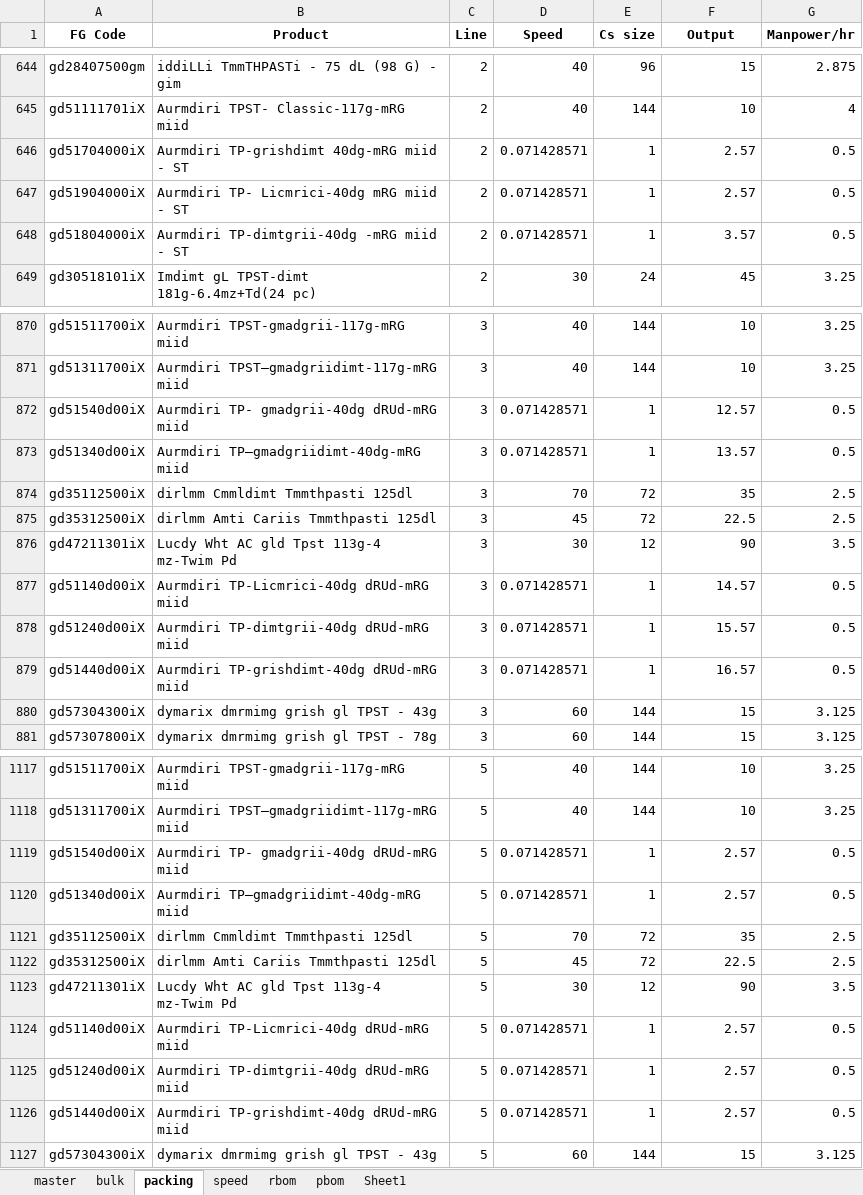
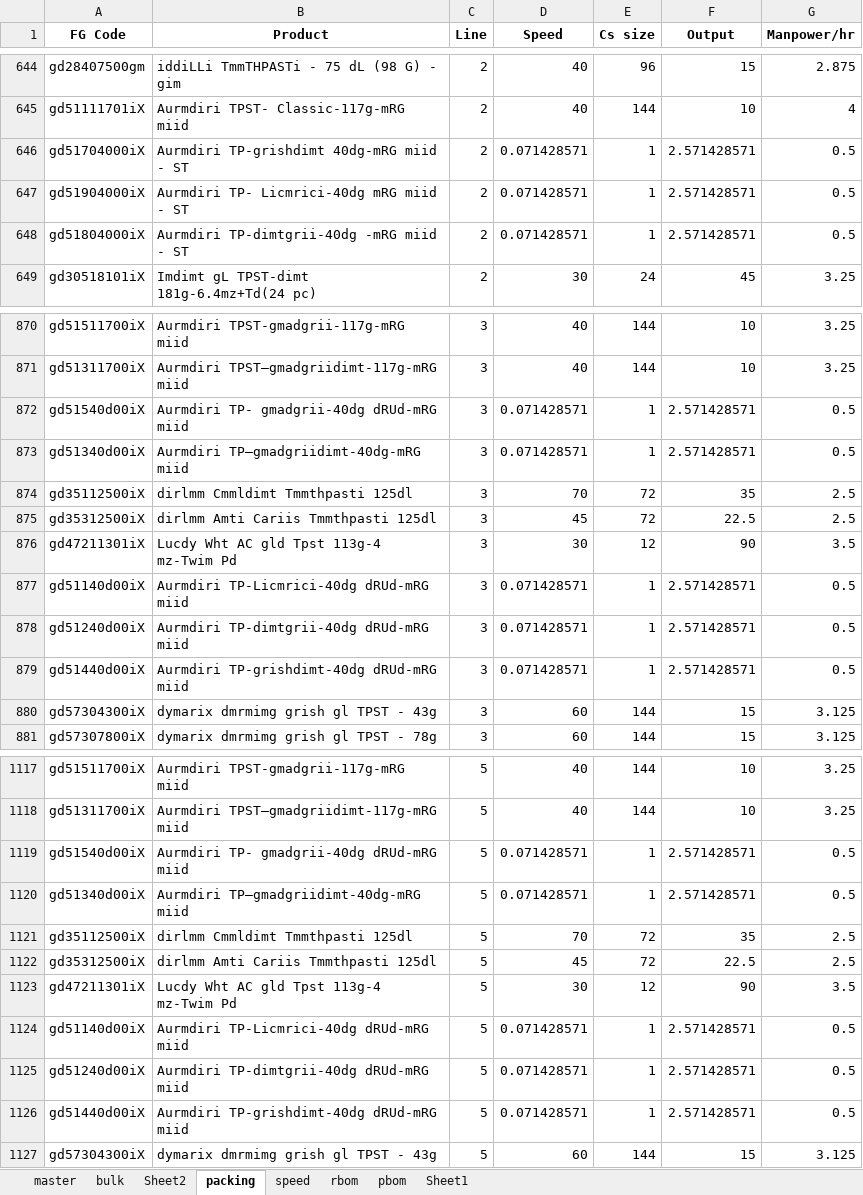
Before and after one commit to mswastik/django, an Excel workbook: item master.xlsx, sheet packing, drawn as a sheet; only a part is shown, gaps mark what is left out; values as stored, in another font and other column widths than the file's, no borders; charts and pictures not drawn; the diff covers the shown part only; the diff names each change by its address in the sheet, - before the commit and + after, or states it on an @@ line.

```diff
--- a/item master.xlsx (sheet packing)
+++ b/item master.xlsx (sheet packing)
+sheet tab: Sheet2
-F646:F647 (Output): 2.57
+F646:F647 (Output): 2.571428571
-F648 (Output): 3.57
+F648 (Output): 2.571428571
-F872 (Output): 12.57
+F872 (Output): 2.571428571
-F873 (Output): 13.57
+F873 (Output): 2.571428571
-F877 (Output): 14.57
+F877 (Output): 2.571428571
-F878 (Output): 15.57
+F878 (Output): 2.571428571
-F879 (Output): 16.57
+F879 (Output): 2.571428571
-F1119:F1120 (Output): 2.57
+F1119:F1120 (Output): 2.571428571
-F1124:F1126 (Output): 2.57
+F1124:F1126 (Output): 2.571428571
```
Also changed, not shown: 47 edited cells elsewhere in this sheet, charts or pictures.
